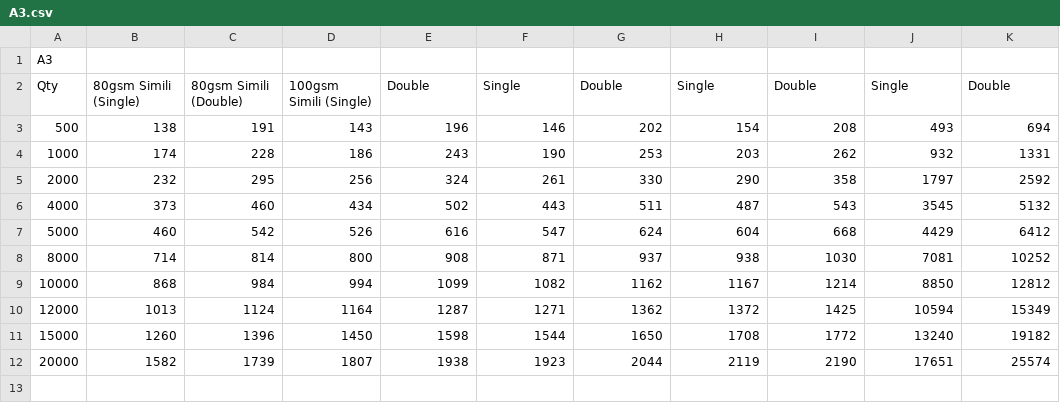
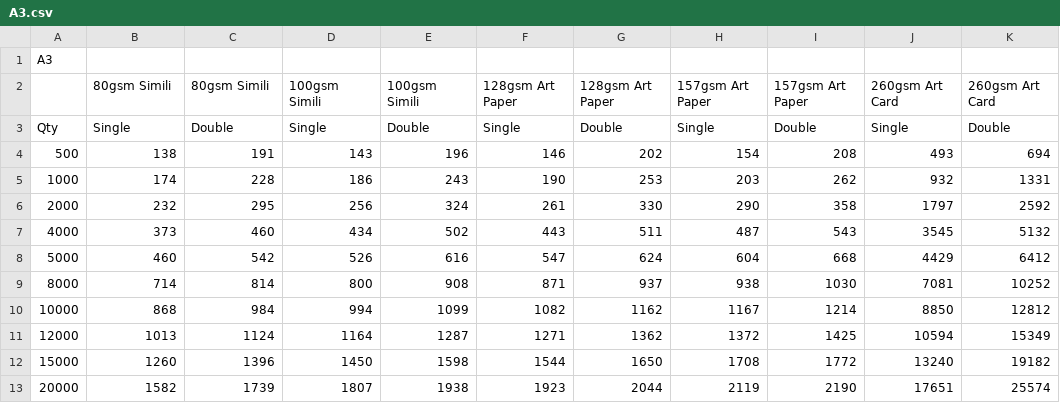
Before and after one commit to Joelqrq/justifyprint-pricelist-warehouse, a CSV file: flyer-brochure-tables/A3.csv, drawn as a sheet.

Commit message:
Edited flyer A3

```diff
--- a/flyer-brochure-tables/A3.csv
+++ b/flyer-brochure-tables/A3.csv
@@ -1,3 +1,4 @@
 A3,,,,,,,
-Qty,80gsm Simili (Single),80gsm Simili (Double),100gsm Simili (Single),Double,Single,Double,Single,Double,Single,Double
+,80gsm Simili,80gsm Simili,100gsm Simili,100gsm Simili,128gsm Art Paper,128gsm Art Paper,157gsm Art Paper,157gsm Art Paper,260gsm Art Card,260gsm Art Card
+Qty,Single,Double,Single,Double,Single,Double,Single,Double,Single,Double
 500,138,191,143,196,146,202,154,208,493,694
```
